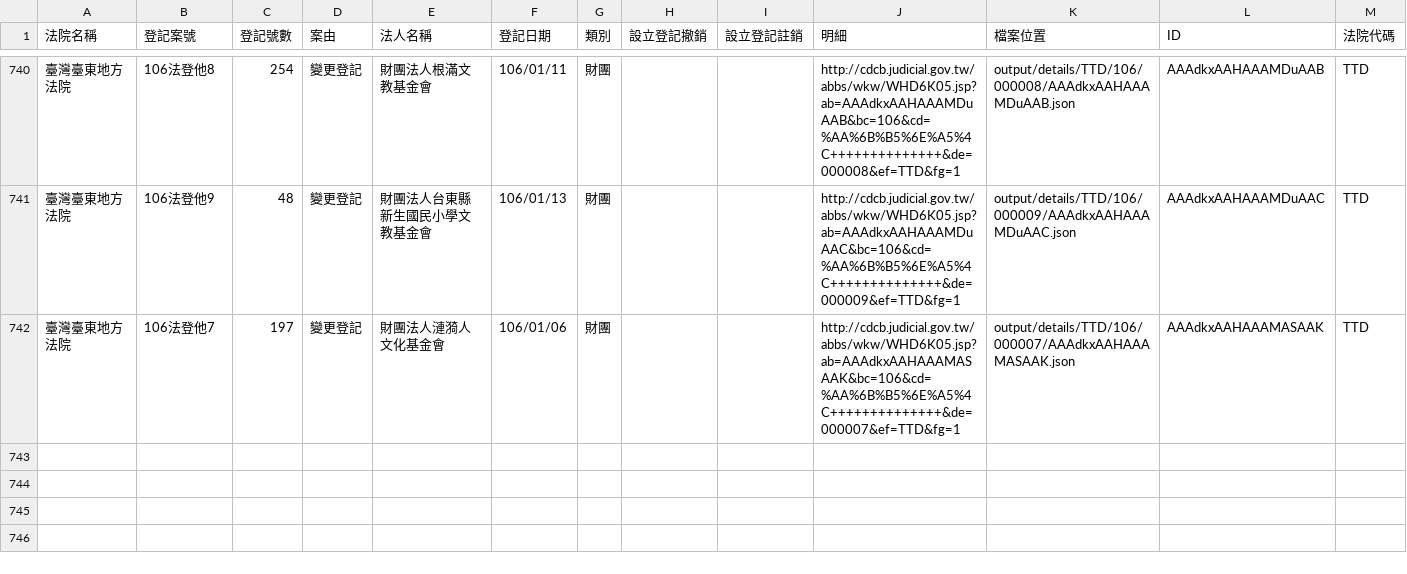
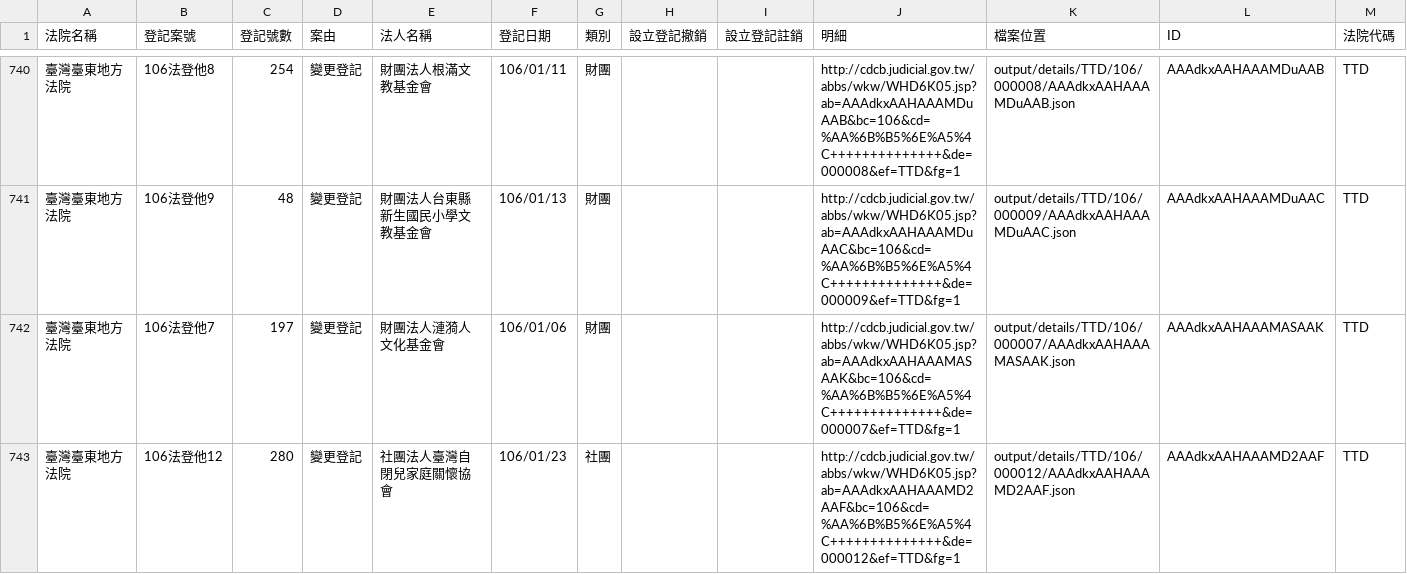
Before and after one commit to longhsiung/foundationtw, a CSV file: output/lists/TTD.csv, drawn as a sheet; only a part is shown, gaps mark what is left out; the diff names each change by its address in the sheet, - before the commit and + after, or states it on an @@ line.

```diff
--- a/output/lists/TTD.csv
+++ b/output/lists/TTD.csv
+row 743: 臺灣臺東地方法院 | 106法登他12 | 280 | 變更登記 | 社團法人臺灣自閉兒家庭關懷協會 | 106/01/23 | 社團 |  |  | http://cdcb.judicial.gov.tw/abbs/wkw/WHD6K05.jsp?ab=AAAdkxAAHAAAMD2AAF&bc=106&cd=%AA%6B%B5%6E%A5%4C++++++++++++++&de=000012&ef=TTD&fg=1 | output/details/TTD/106/000012/AAAdkxAAHAAAMD2AAF.json | AAAdkxAAHAAAMD2AAF | TTD
```
Also changed, not shown: output/lists/CTD.csv, output/lists/HLD.csv, 47 other files.
